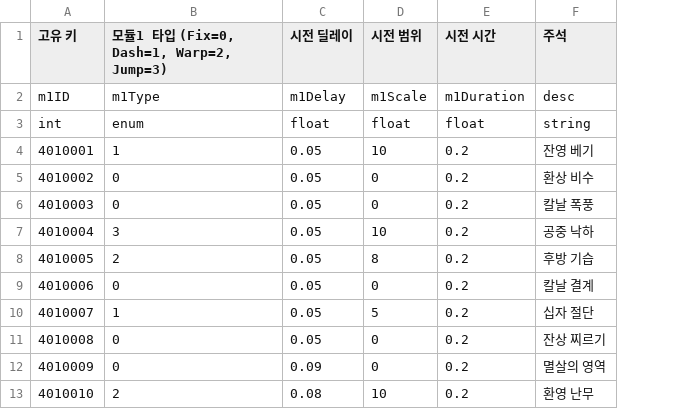
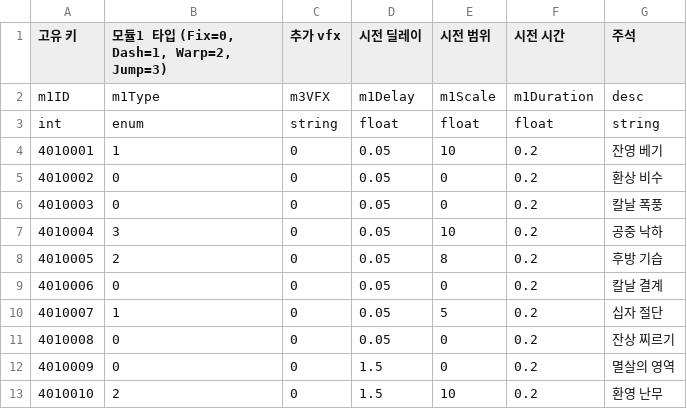
Before and after one commit to GodKong2431/Memorium, a CSV file: Assets/04. CSV/Skill/SkillModule1Table.csv, drawn as a sheet; addresses are those after the commit; the diff names each change by its address in the sheet, - before the commit and + after, or states it on an @@ line.

```diff
--- a/Assets/04. CSV/Skill/SkillModule1Table.csv
+++ b/Assets/04. CSV/Skill/SkillModule1Table.csv
+column C (추가 vfx), rows 2-13: m3VFX | string | 0 | 0 | 0 | 0 | 0 | 0 | 0 | 0 | 0 | 0
-D12 (시전 딜레이): 0.09
+D12 (시전 딜레이): 1.5
-D13 (시전 딜레이): 0.08
+D13 (시전 딜레이): 1.5
```
Also changed, not shown: Assets/04. CSV/Equip/EquipArmorTable.csv, Assets/04. CSV/Equip/EquipWeaponTable.csv, 21 other files.
